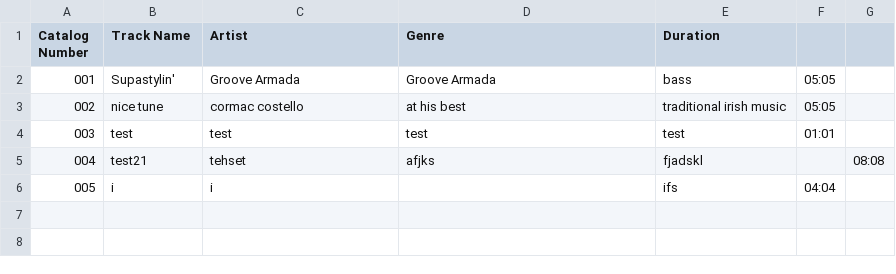
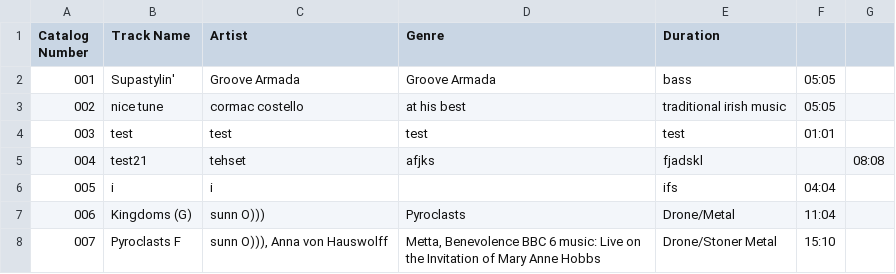
Before and after one commit to CormacC30/bash-catalog, a CSV file: BashCatalog/musictracks.csv, drawn as a sheet; the diff names each change by its address in the sheet, - before the commit and + after, or states it on an @@ line.

Commit message:
track details are listed after new track is added

```diff
--- a/BashCatalog/musictracks.csv
+++ b/BashCatalog/musictracks.csv
+row 7: 006 | Kingdoms (G) | sunn O))) | Pyroclasts | Drone/Metal | 11:04
+row 8: 007 | Pyroclasts F | sunn O))), Anna von Hauswolff | Metta, Benevolence BBC 6 music: Live on the Invitation of Mary Anne Hobbs | Drone/Stoner Metal | 15:10
```
Also changed, not shown: 2 other files.
